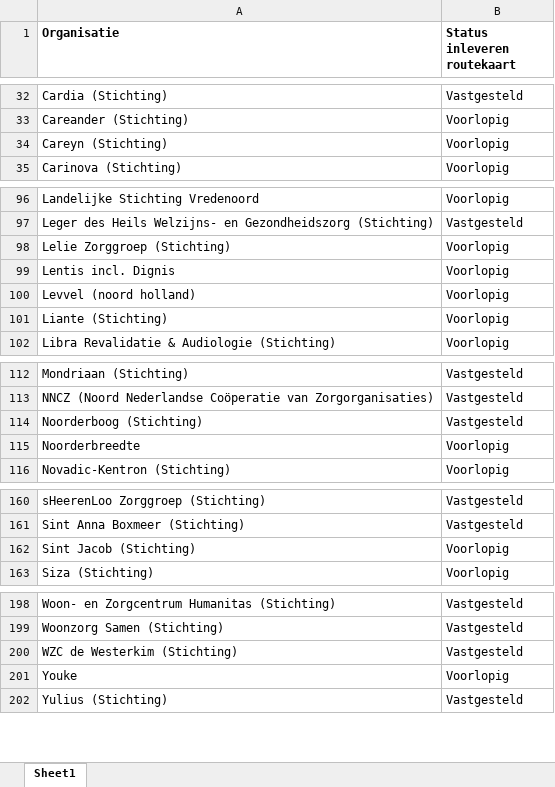
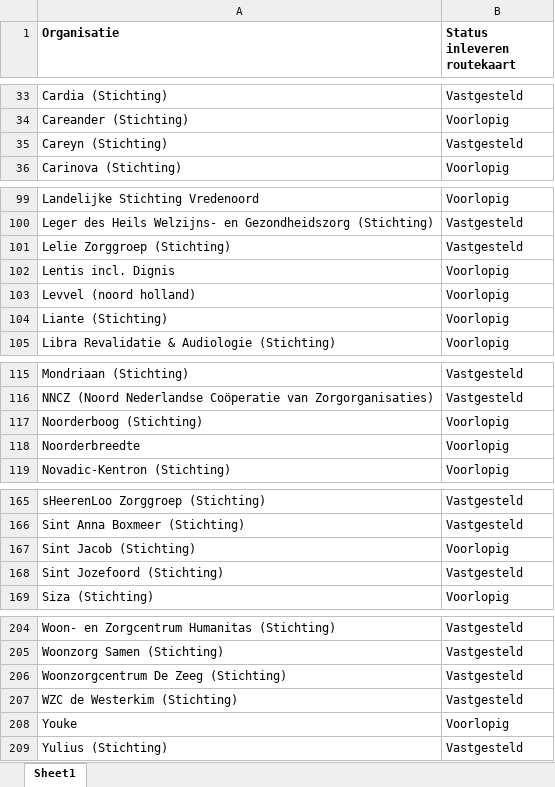
Before and after one commit to ReinierNL/nederland-waterland, an Excel workbook: src/data/routekaart_status_care.xlsx, sheet Sheet1, drawn as a sheet; only a part is shown, gaps mark what is left out; values as stored, in another font and other column widths than the file's, no borders; addresses are those after the commit; the diff covers the shown part only; the diff names each change by its address in the sheet, - before the commit and + after, or states it on an @@ line.

```diff
--- a/src/data/routekaart_status_care.xlsx (sheet Sheet1)
+++ b/src/data/routekaart_status_care.xlsx (sheet Sheet1)
-B35 (Status inleveren routekaart): Voorlopig
+B35 (Status inleveren routekaart): Vastgesteld
-B101 (Status inleveren routekaart): Voorlopig
+B101 (Status inleveren routekaart): Vastgesteld
-B117 (Status inleveren routekaart): Vastgesteld
+B117 (Status inleveren routekaart): Voorlopig
+row 168: Sint Jozefoord (Stichting) | Vastgesteld
+row 206: Woonzorgcentrum De Zeeg (Stichting) | Vastgesteld
```
Also changed, not shown: 5 added rows, 1 moved row and 4 edited cells elsewhere in this sheet, 3 other files.
